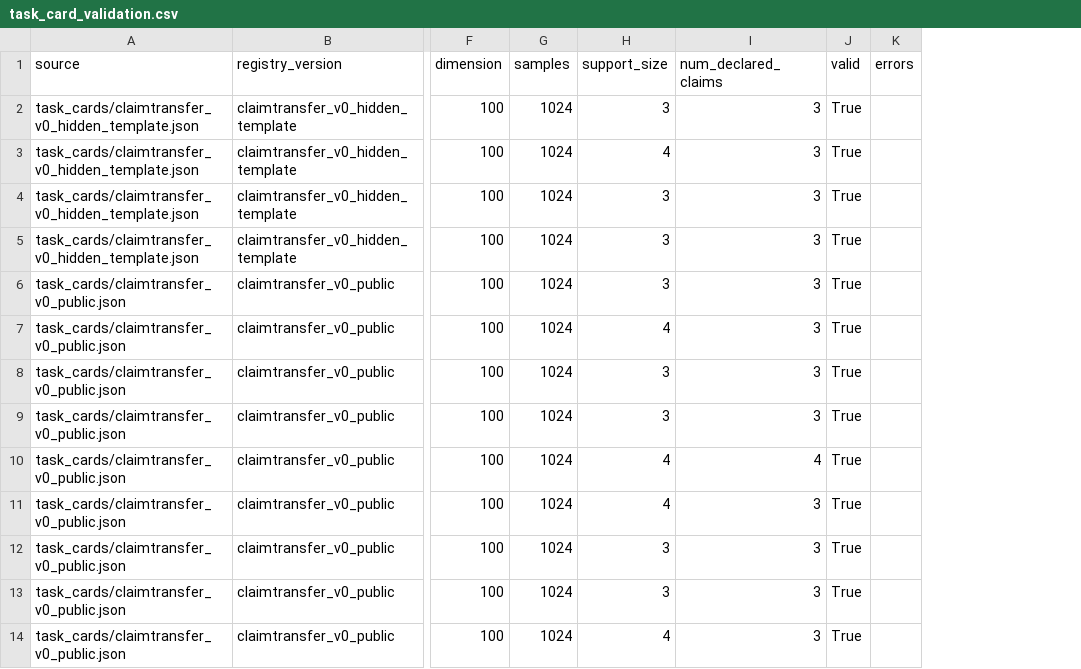
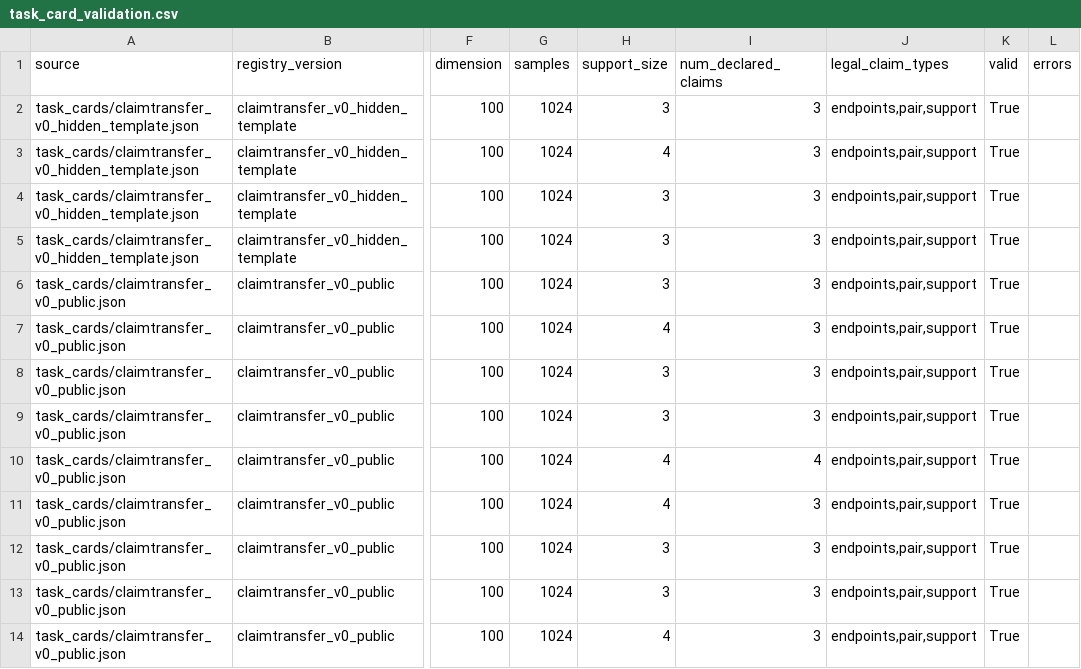
Before and after one commit to zicoG21/prism-kan, a CSV file: score_reports/task_card_validation.csv, drawn as a sheet; only a part is shown, gaps mark what is left out; the diff names each change by its address in the sheet, - before the commit and + after, or states it on an @@ line.

Commit message:
Enforce task-card claim governance

```diff
--- a/score_reports/task_card_validation.csv
+++ b/score_reports/task_card_validation.csv
+column J (legal_claim_types), rows 2-14: all endpoints,pair,support
```
Also changed, not shown: 4 other files.
